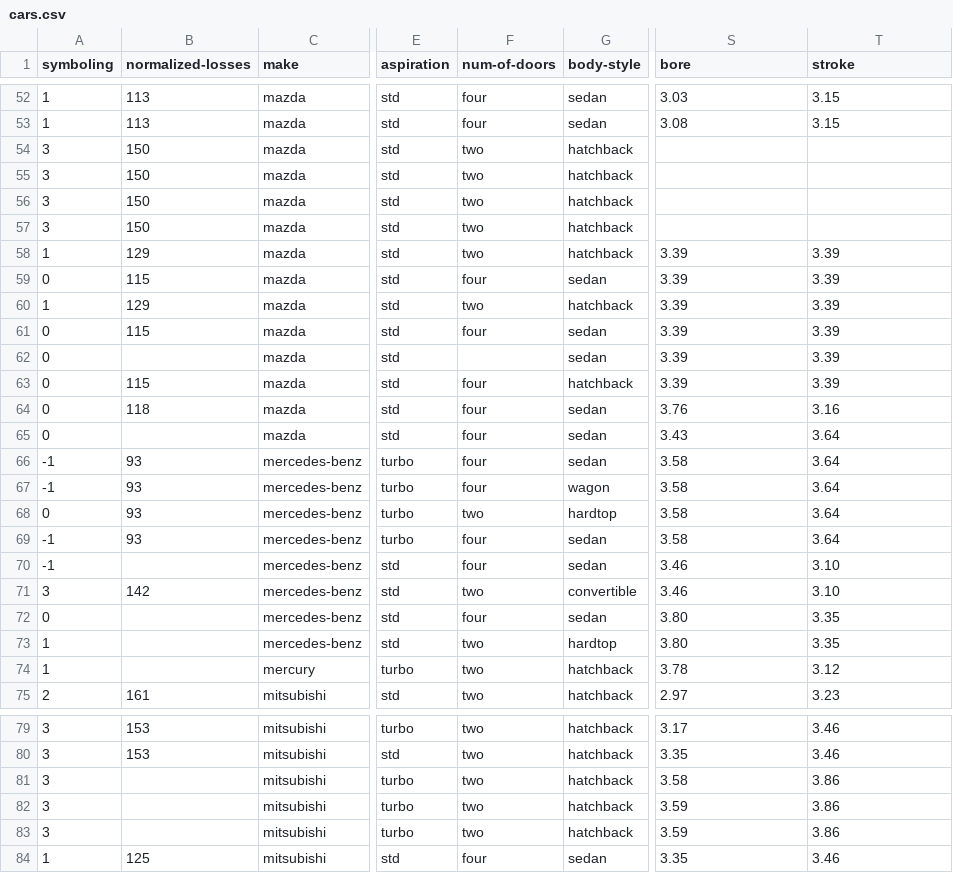
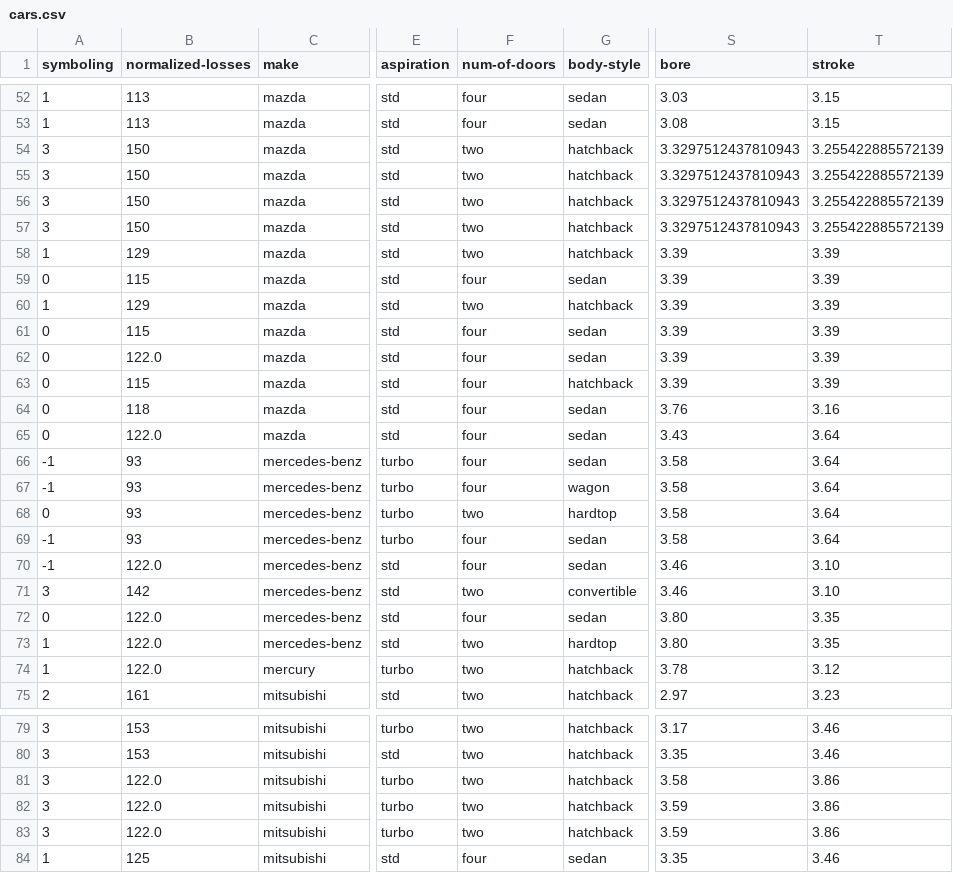
Before and after one commit to ulloa-g/d_science_car_price, a CSV file: cars.csv, drawn as a sheet; only a part is shown, gaps mark what is left out; the diff covers the shown part only; the diff names each change by its address in the sheet, - before the commit and + after, or states it on an @@ line.

Commit message:
pre-processing data - data wrangling

```diff
--- a/cars.csv
+++ b/cars.csv
-S54:S57 (bore): (empty)
+S54:S57 (bore): 3.3297512437810943
-T54:T57 (stroke): (empty)
+T54:T57 (stroke): 3.255422885572139
-B62 (normalized-losses): (empty)
+B62 (normalized-losses): 122.0
-F62 (num-of-doors): (empty)
+F62 (num-of-doors): four
-B65 (normalized-losses): (empty)
+B65 (normalized-losses): 122.0
-B70 (normalized-losses): (empty)
+B70 (normalized-losses): 122.0
-B72:B74 (normalized-losses): (empty)
+B72:B74 (normalized-losses): 122.0
-B81:B83 (normalized-losses): (empty)
+B81:B83 (normalized-losses): 122.0
```
Also changed, not shown: 33 edited cells elsewhere in this file, 1 other file.
